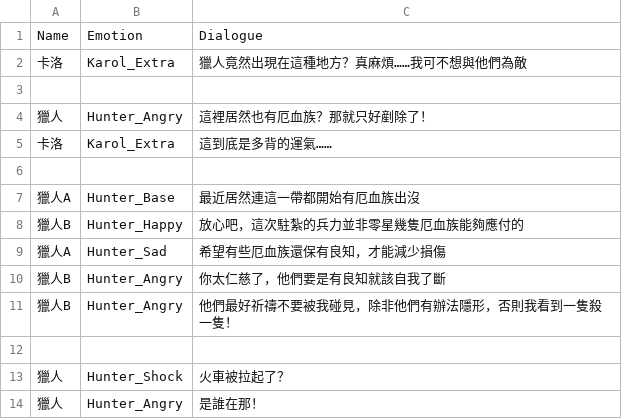
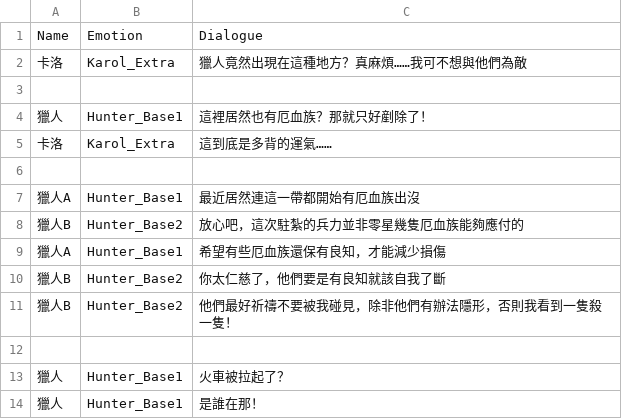
Before and after one commit to dyronzha/BloodBond, a CSV file: Assets/StreamingAssets/1_MainEvent.csv, drawn as a sheet.

```diff
--- a/Assets/StreamingAssets/1_MainEvent.csv
+++ b/Assets/StreamingAssets/1_MainEvent.csv
@@ -3,12 +3,12 @@
 ,,
-獵人,Hunter_Angry,這裡居然也有厄血族？那就只好剷除了！
+獵人,Hunter_Base1,這裡居然也有厄血族？那就只好剷除了！
 卡洛,Karol_Extra,這到底是多背的運氣……
 ,,
-獵人A,Hunter_Base,最近居然連這一帶都開始有厄血族出沒
-獵人B,Hunter_Happy,放心吧，這次駐紮的兵力並非零星幾隻厄血族能夠應付的
-獵人A,Hunter_Sad,希望有些厄血族還保有良知，才能減少損傷
-獵人B,Hunter_Angry,你太仁慈了，他們要是有良知就該自我了斷
-獵人B,Hunter_Angry,他們最好祈禱不要被我碰見，除非他們有辦法隱形，否則我看到一隻殺一隻！
+獵人A,Hunter_Base1,最近居然連這一帶都開始有厄血族出沒
+獵人B,Hunter_Base2,放心吧，這次駐紮的兵力並非零星幾隻厄血族能夠應付的
+獵人A,Hunter_Base1,希望有些厄血族還保有良知，才能減少損傷
+獵人B,Hunter_Base2,你太仁慈了，他們要是有良知就該自我了斷
+獵人B,Hunter_Base2,他們最好祈禱不要被我碰見，除非他們有辦法隱形，否則我看到一隻殺一隻！
 ,,
-獵人,Hunter_Shock,火車被拉起了？
-獵人,Hunter_Angry,是誰在那！
+獵人,Hunter_Base1,火車被拉起了？
+獵人,Hunter_Base1,是誰在那！
```
Also changed, not shown: 14 other files.
